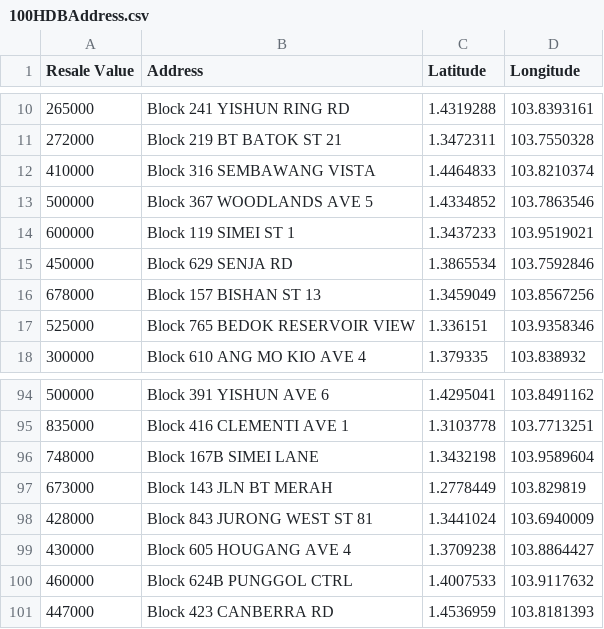
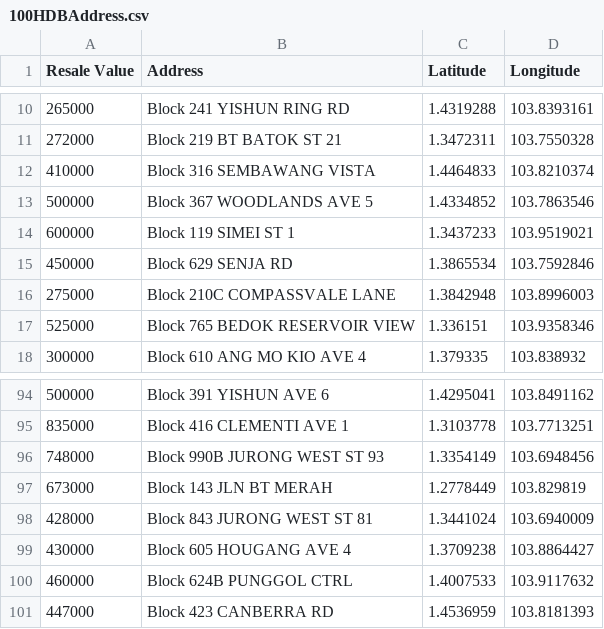
Before and after one commit to Muhd-Naufal/PA2-Project, a CSV file: Datasets/100HDBAddress.csv, drawn as a sheet; only a part is shown, gaps mark what is left out; removed rows and columns are numbered as before the commit, all else as after; the diff names each change by its address in the sheet, - before the commit and + after, or states it on an @@ line.

```diff
--- a/Datasets/100HDBAddress.csv
+++ b/Datasets/100HDBAddress.csv
-row 16: 678000 | Block 157 BISHAN ST 13 | 1.3459049 | 103.8567256
+row 16: 275000 | Block 210C COMPASSVALE LANE | 1.3842948 | 103.8996003
-row 96: 748000 | Block 167B SIMEI LANE | 1.3432198 | 103.9589604
+row 96: 748000 | Block 990B JURONG WEST ST 93 | 1.3354149 | 103.6948456
```
Also changed, not shown: 2 other files.
